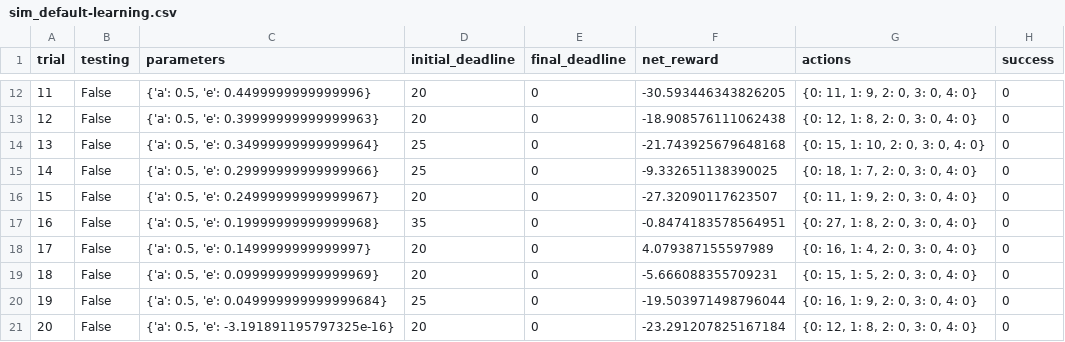
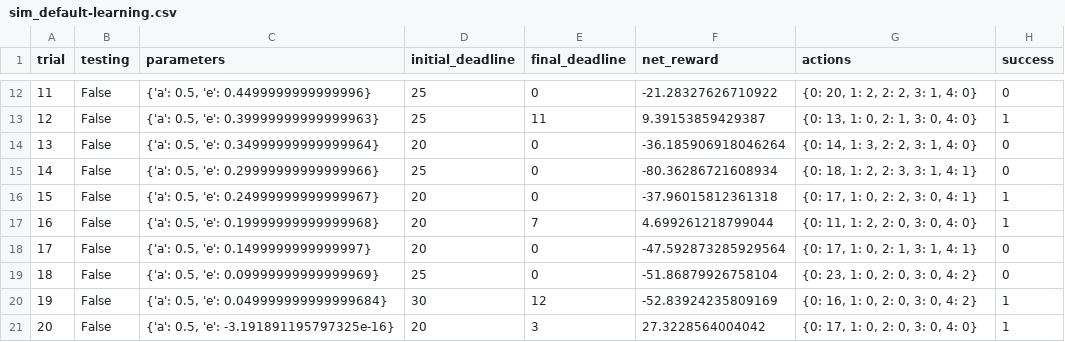
Before and after one commit to xiaoyc003/smartcab, a CSV file: logs/sim_default-learning.csv, drawn as a sheet; only a part is shown, gaps mark what is left out; the diff covers the shown part only.

```diff
--- a/logs/sim_default-learning.csv
+++ b/logs/sim_default-learning.csv
@@ -12,10 +12,10 @@ trial,testing,parameters,initial_deadline,final_deadline,net_reward,actions,succ
-11,False,"{'a': 0.5, 'e': 0.4499999999999996}",20,0,-30.593446343826205,"{0: 11, 1: 9, 2: 0, 3: 0, 4: 0}",0
-12,False,"{'a': 0.5, 'e': 0.39999999999999963}",20,0,-18.908576111062438,"{0: 12, 1: 8, 2: 0, 3: 0, 4: 0}",0
-13,False,"{'a': 0.5, 'e': 0.34999999999999964}",25,0,-21.743925679648168,"{0: 15, 1: 10, 2: 0, 3: 0, 4: 0}",0
-14,False,"{'a': 0.5, 'e': 0.29999999999999966}",25,0,-9.332651138390025,"{0: 18, 1: 7, 2: 0, 3: 0, 4: 0}",0
-15,False,"{'a': 0.5, 'e': 0.24999999999999967}",20,0,-27.32090117623507,"{0: 11, 1: 9, 2: 0, 3: 0, 4: 0}",0
-16,False,"{'a': 0.5, 'e': 0.19999999999999968}",35,0,-0.8474183578564951,"{0: 27, 1: 8, 2: 0, 3: 0, 4: 0}",0
-17,False,"{'a': 0.5, 'e': 0.1499999999999997}",20,0,4.079387155597989,"{0: 16, 1: 4, 2: 0, 3: 0, 4: 0}",0
-18,False,"{'a': 0.5, 'e': 0.09999999999999969}",20,0,-5.666088355709231,"{0: 15, 1: 5, 2: 0, 3: 0, 4: 0}",0
-19,False,"{'a': 0.5, 'e': 0.049999999999999684}",25,0,-19.503971498796044,"{0: 16, 1: 9, 2: 0, 3: 0, 4: 0}",0
-20,False,"{'a': 0.5, 'e': -3.191891195797325e-16}",20,0,-23.291207825167184,"{0: 12, 1: 8, 2: 0, 3: 0, 4: 0}",0
+11,False,"{'a': 0.5, 'e': 0.4499999999999996}",25,0,-21.28327626710922,"{0: 20, 1: 2, 2: 2, 3: 1, 4: 0}",0
+12,False,"{'a': 0.5, 'e': 0.39999999999999963}",25,11,9.39153859429387,"{0: 13, 1: 0, 2: 1, 3: 0, 4: 0}",1
+13,False,"{'a': 0.5, 'e': 0.34999999999999964}",20,0,-36.185906918046264,"{0: 14, 1: 3, 2: 2, 3: 1, 4: 0}",0
+14,False,"{'a': 0.5, 'e': 0.29999999999999966}",25,0,-80.36286721608934,"{0: 18, 1: 2, 2: 3, 3: 1, 4: 1}",0
+15,False,"{'a': 0.5, 'e': 0.24999999999999967}",20,0,-37.96015812361318,"{0: 17, 1: 0, 2: 2, 3: 0, 4: 1}",1
+16,False,"{'a': 0.5, 'e': 0.19999999999999968}",20,7,4.699261218799044,"{0: 11, 1: 2, 2: 0, 3: 0, 4: 0}",1
+17,False,"{'a': 0.5, 'e': 0.1499999999999997}",20,0,-47.592873285929564,"{0: 17, 1: 0, 2: 1, 3: 1, 4: 1}",0
+18,False,"{'a': 0.5, 'e': 0.09999999999999969}",25,0,-51.86879926758104,"{0: 23, 1: 0, 2: 0, 3: 0, 4: 2}",0
+19,False,"{'a': 0.5, 'e': 0.049999999999999684}",30,12,-52.83924235809169,"{0: 16, 1: 0, 2: 0, 3: 0, 4: 2}",1
+20,False,"{'a': 0.5, 'e': -3.191891195797325e-16}",20,3,27.3228564004042,"{0: 17, 1: 0, 2: 0, 3: 0, 4: 0}",1
```
Also changed, not shown: 64 edited cells elsewhere in this file, logs/sim_improved-learning.csv, logs/sim_no-learning.csv, 9 other files.
